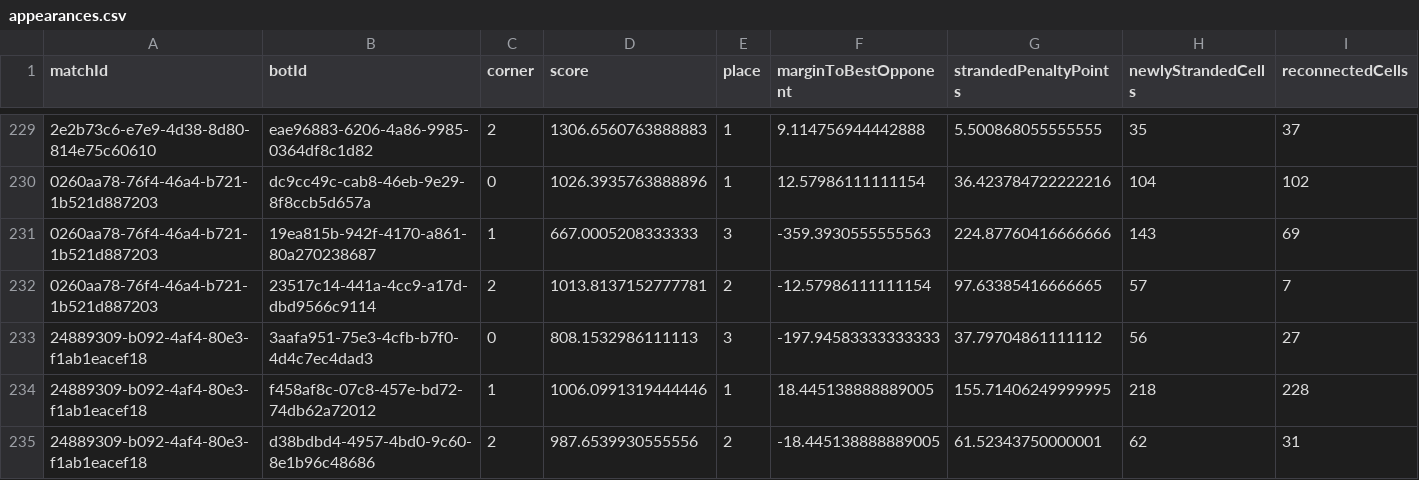
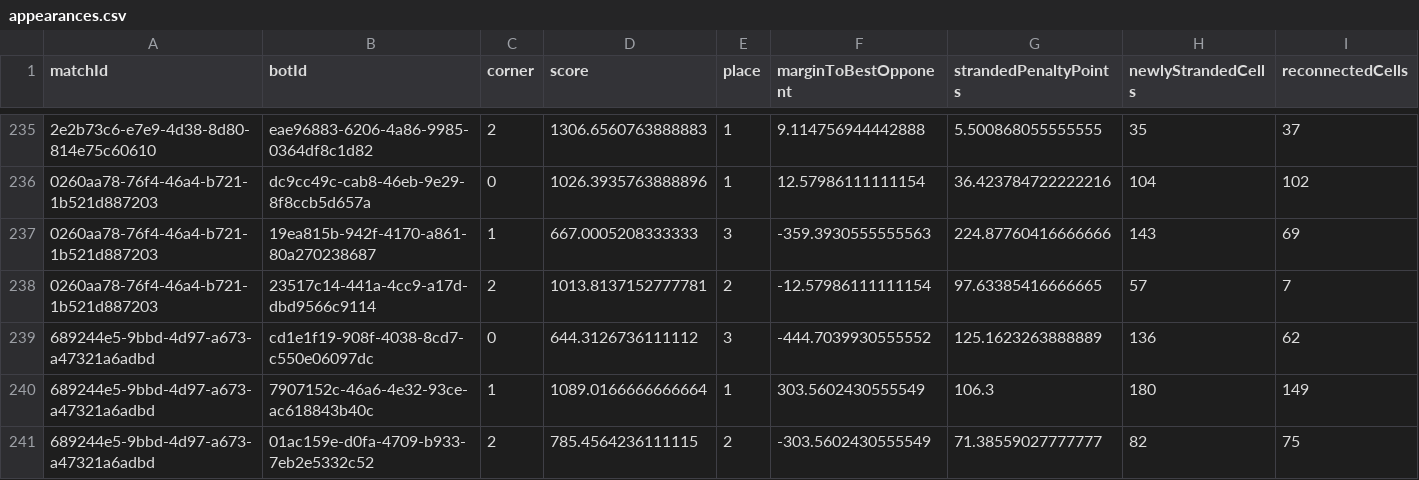
Before and after one commit to webisdead/triangle-arena-knowledge, a CSV file: data/metrics/appearances.csv, drawn as a sheet; only a part is shown, gaps mark what is left out; the shorter side is filled out with more unchanged rows; rows hold the shown columns only; the diff covers the shown part only; the diff names each change by its address in the sheet, - before the commit and + after, or states it on an @@ line.

```diff
--- a/data/metrics/appearances.csv
+++ b/data/metrics/appearances.csv
+row 239: 689244e5-9bbd-4d97-a673-a47321a6adbd | cd1e1f19-908f-4038-8cd7-c550e06097dc | 0 | 644.3126736111112 | 3 | -444.7039930555552 | 125.1623263888889 | 136 | 62
+row 240: 689244e5-9bbd-4d97-a673-a47321a6adbd | 7907152c-46a6-4e32-93ce-ac618843b40c | 1 | 1089.0166666666664 | 1 | 303.5602430555549 | 106.3 | 180 | 149
+row 241: 689244e5-9bbd-4d97-a673-a47321a6adbd | 01ac159e-d0fa-4709-b933-7eb2e5332c52 | 2 | 785.4564236111115 | 2 | -303.5602430555549 | 71.38559027777777 | 82 | 75
```
Also changed, not shown: 9 added rows elsewhere in this file, 18 other files.
